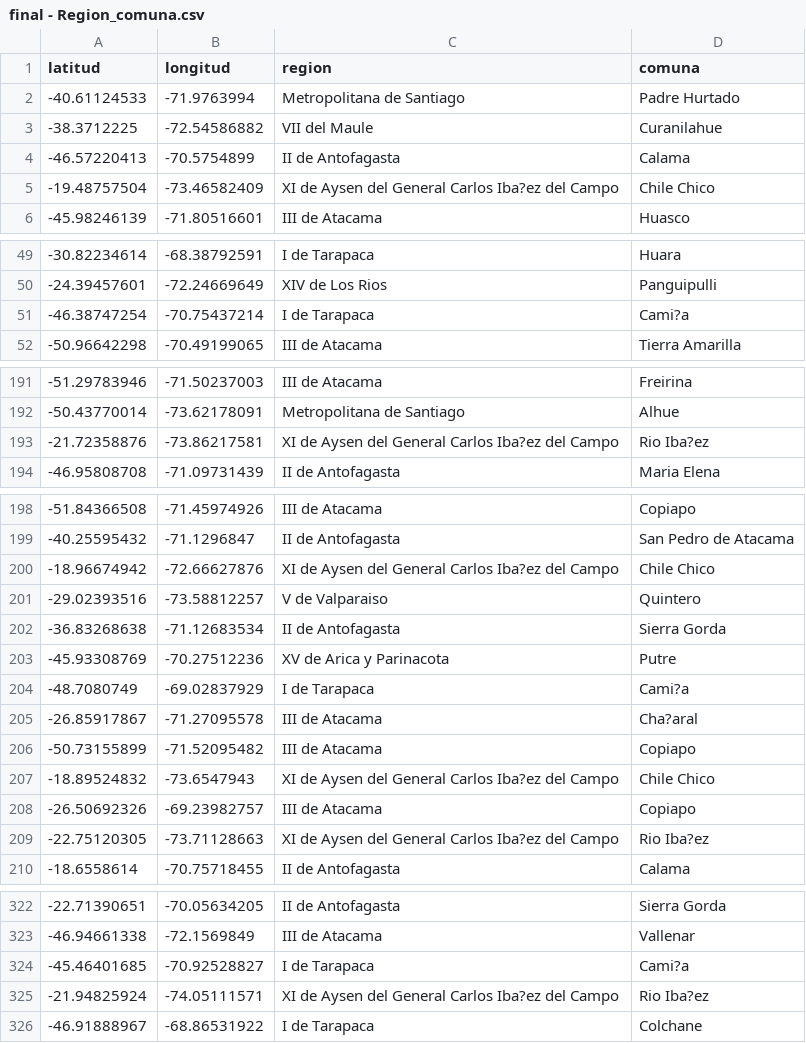
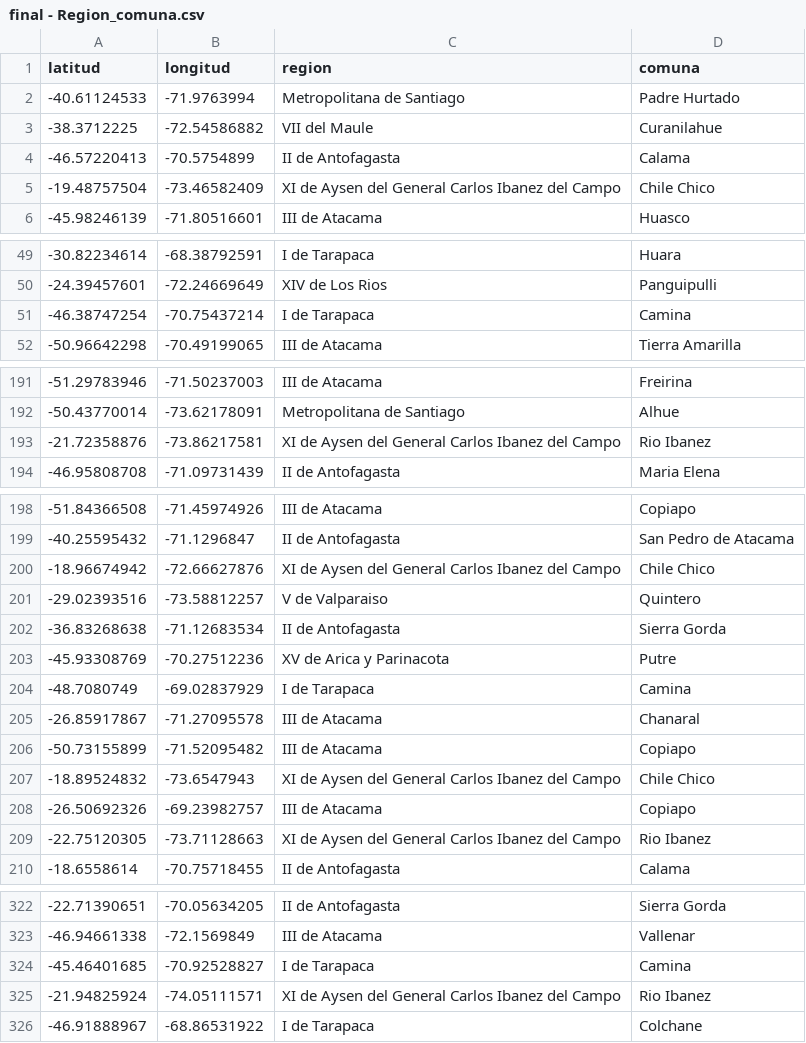
Before and after one commit to fpaez7/data, a CSV file: Tablas/final - Region_comuna.csv, drawn as a sheet; only a part is shown, gaps mark what is left out; the diff covers the shown part only.

```diff
--- a/Tablas/final - Region_comuna.csv
+++ b/Tablas/final - Region_comuna.csv
@@ -4,3 +4,3 @@ latitud;longitud;region;comuna
 -46.57220413;-70.5754899;II de Antofagasta;Calama
--19.48757504;-73.46582409;XI de Aysen del General Carlos Iba?ez del Campo;Chile Chico
+-19.48757504;-73.46582409;XI de Aysen del General Carlos Ibanez del Campo;Chile Chico
 -45.98246139;-71.80516601;III de Atacama;Huasco
@@ -50,3 +50,3 @@ latitud;longitud;region;comuna
 -24.39457601;-72.24669649;XIV de Los Rios;Panguipulli
--46.38747254;-70.75437214;I de Tarapaca;Cami?a
+-46.38747254;-70.75437214;I de Tarapaca;Camina
 -50.96642298;-70.49199065;III de Atacama;Tierra Amarilla
@@ -192,3 +192,3 @@ latitud;longitud;region;comuna
 -50.43770014;-73.62178091;Metropolitana de Santiago;Alhue
--21.72358876;-73.86217581;XI de Aysen del General Carlos Iba?ez del Campo;Rio Iba?ez
+-21.72358876;-73.86217581;XI de Aysen del General Carlos Ibanez del Campo;Rio Ibanez
 -46.95808708;-71.09731439;II de Antofagasta;Maria Elena
@@ -199,3 +199,3 @@ latitud;longitud;region;comuna
 -40.25595432;-71.1296847;II de Antofagasta;San Pedro de Atacama
--18.96674942;-72.66627876;XI de Aysen del General Carlos Iba?ez del Campo;Chile Chico
+-18.96674942;-72.66627876;XI de Aysen del General Carlos Ibanez del Campo;Chile Chico
 -29.02393516;-73.58812257;V de Valparaiso;Quintero
@@ -203,8 +203,8 @@ latitud;longitud;region;comuna
 -45.93308769;-70.27512236;XV de Arica y Parinacota;Putre
--48.7080749;-69.02837929;I de Tarapaca;Cami?a
--26.85917867;-71.27095578;III de Atacama;Cha?aral
+-48.7080749;-69.02837929;I de Tarapaca;Camina
+-26.85917867;-71.27095578;III de Atacama;Chanaral
 -50.73155899;-71.52095482;III de Atacama;Copiapo
--18.89524832;-73.6547943;XI de Aysen del General Carlos Iba?ez del Campo;Chile Chico
+-18.89524832;-73.6547943;XI de Aysen del General Carlos Ibanez del Campo;Chile Chico
 -26.50692326;-69.23982757;III de Atacama;Copiapo
--22.75120305;-73.71128663;XI de Aysen del General Carlos Iba?ez del Campo;Rio Iba?ez
+-22.75120305;-73.71128663;XI de Aysen del General Carlos Ibanez del Campo;Rio Ibanez
 -18.6558614;-70.75718455;II de Antofagasta;Calama
@@ -323,4 +323,4 @@ latitud;longitud;region;comuna
 -46.94661338;-72.1569849;III de Atacama;Vallenar
--45.46401685;-70.92528827;I de Tarapaca;Cami?a
--21.94825924;-74.05111571;XI de Aysen del General Carlos Iba?ez del Campo;Rio Iba?ez
+-45.46401685;-70.92528827;I de Tarapaca;Camina
+-21.94825924;-74.05111571;XI de Aysen del General Carlos Ibanez del Campo;Rio Ibanez
 -46.91888967;-68.86531922;I de Tarapaca;Colchane
```
Also changed, not shown: 19 edited cells elsewhere in this file, 3 other files.
